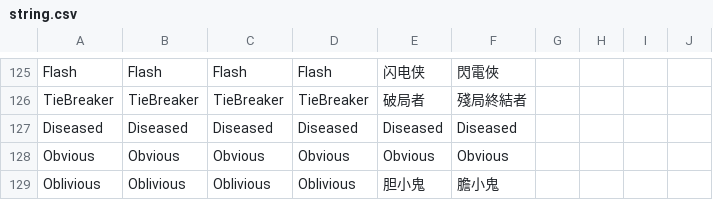
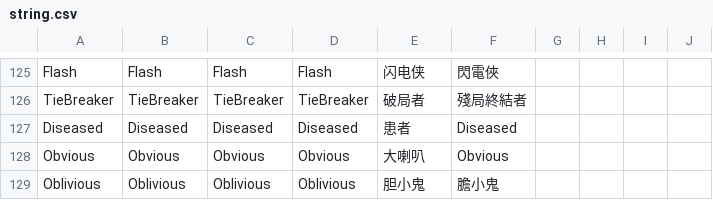
Before and after one commit to discus-sions/TownOfHost-TheOtherRoles, a CSV file: Resources/string.csv, drawn as a sheet; only a part is shown, gaps mark what is left out; the diff covers the shown part only.

```diff
--- a/Resources/string.csv
+++ b/Resources/string.csv
@@ -126,4 +126,4 @@ Flash,Flash,Flash,Flash,闪电侠,閃電俠
 TieBreaker,TieBreaker,TieBreaker,TieBreaker,破局者,殘局終結者
-Diseased,Diseased,Diseased,Diseased,Diseased,Diseased
-Obvious,Obvious,Obvious,Obvious,Obvious,Obvious
+Diseased,Diseased,Diseased,Diseased,患者,Diseased
+Obvious,Obvious,Obvious,Obvious,大喇叭,Obvious
 Oblivious,Oblivious,Oblivious,Oblivious,胆小鬼,膽小鬼
```
Also changed, not shown: 54 edited cells elsewhere in this file.
